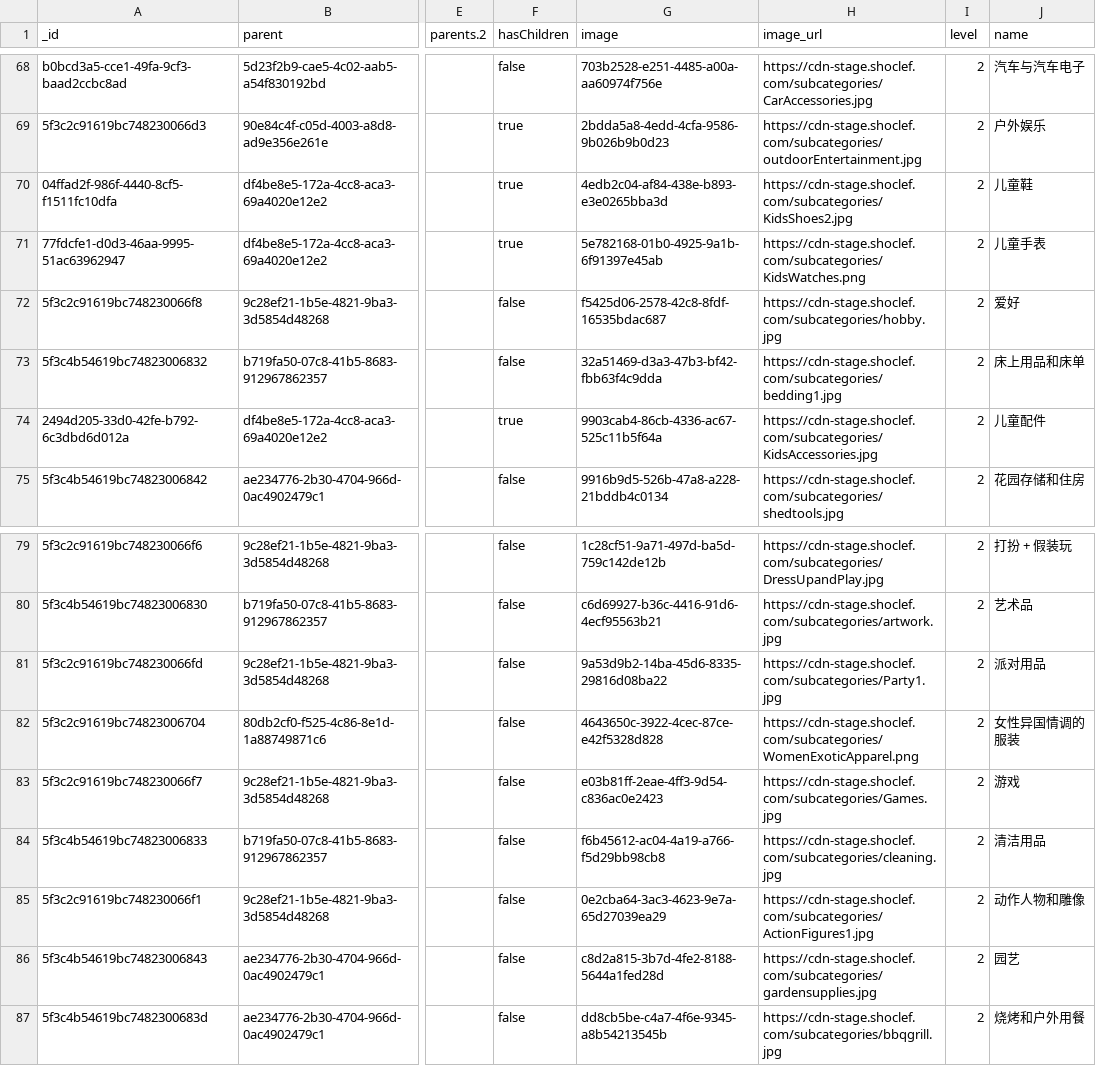
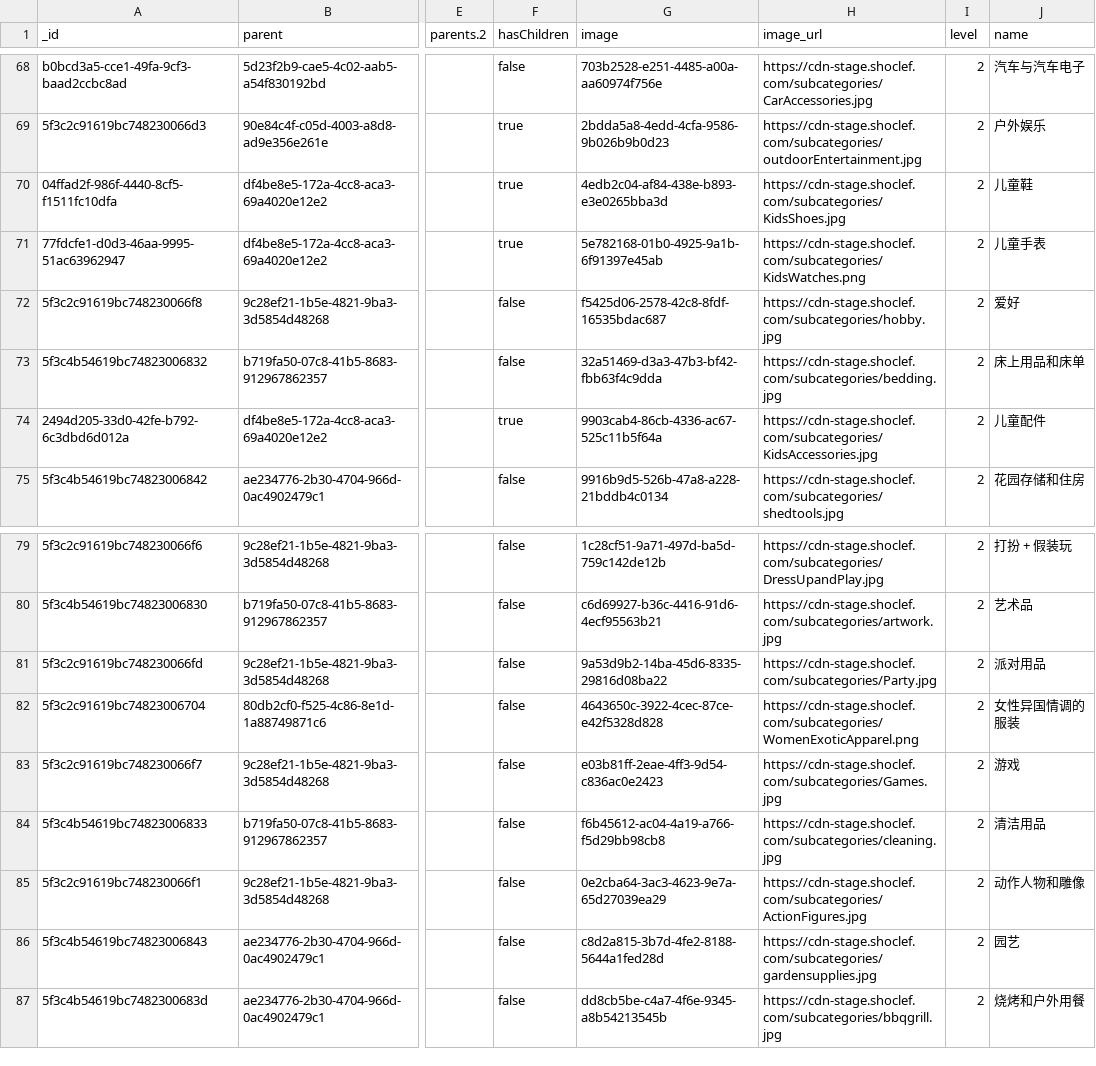
Before and after one commit to yellowish05/Node_backend_clone_shopee, a CSV file: src/migrations/sources/productcategories-China-Xiufu.csv, drawn as a sheet; only a part is shown, gaps mark what is left out; the diff covers the shown part only; the diff names each change by its address in the sheet, - before the commit and + after, or states it on an @@ line.

Commit message:
migration to update product category images;

```diff
--- a/src/migrations/sources/productcategories-China-Xiufu.csv
+++ b/src/migrations/sources/productcategories-China-Xiufu.csv
-H70 (image_url): https://cdn-stage.shoclef.com/subcategories/KidsShoes2.jpg
+H70 (image_url): https://cdn-stage.shoclef.com/subcategories/KidsShoes.jpg
-H73 (image_url): https://cdn-stage.shoclef.com/subcategories/bedding1.jpg
+H73 (image_url): https://cdn-stage.shoclef.com/subcategories/bedding.jpg
-H81 (image_url): https://cdn-stage.shoclef.com/subcategories/Party1.jpg
+H81 (image_url): https://cdn-stage.shoclef.com/subcategories/Party.jpg
-H85 (image_url): https://cdn-stage.shoclef.com/subcategories/ActionFigures1.jpg
+H85 (image_url): https://cdn-stage.shoclef.com/subcategories/ActionFigures.jpg
```
Also changed, not shown: 9 edited cells elsewhere in this file, 1 other file.
